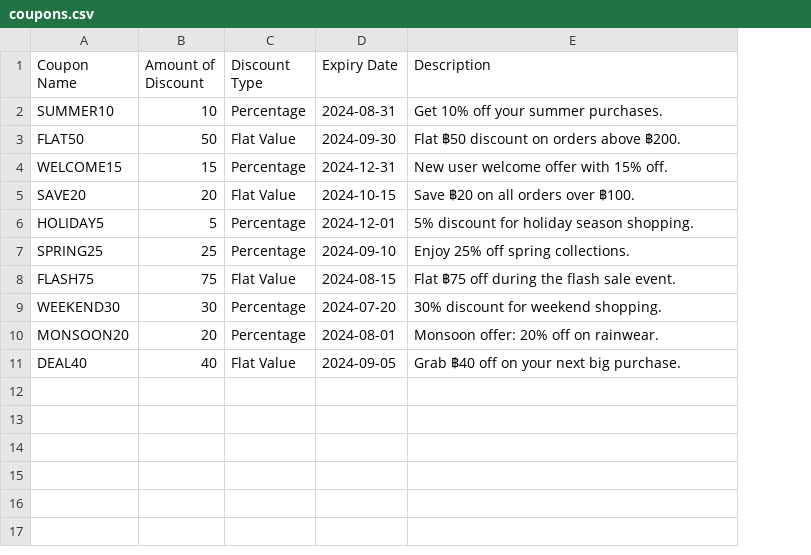
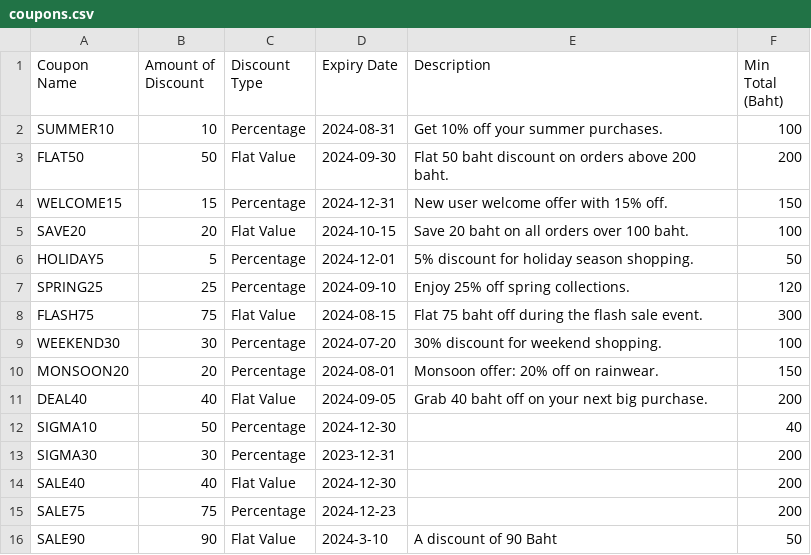
Before and after one commit to Wiggle-Ryutsuki/CPE100-CountLess, a CSV file: coupons.csv, drawn as a sheet; the diff names each change by its address in the sheet, - before the commit and + after, or states it on an @@ line.

```diff
--- a/coupons.csv
+++ b/coupons.csv
+column F (Min Total (Baht)), rows 2-11: 100 | 200 | 150 | 100 | 50 | 120 | 300 | 100 | 150 | 200
-E3 (Description): Flat ฿50 discount on orders above ฿200.
+E3 (Description): Flat 50 baht discount on orders above 200 baht.
-E5 (Description): Save ฿20 on all orders over ฿100.
+E5 (Description): Save 20 baht on all orders over 100 baht.
-E8 (Description): Flat ฿75 off during the flash sale event.
+E8 (Description): Flat 75 baht off during the flash sale event.
-E11 (Description): Grab ฿40 off on your next big purchase.
+E11 (Description): Grab 40 baht off on your next big purchase.
+row 12: SIGMA10 | 50 | Percentage | 2024-12-30 |  | 40
+row 13: SIGMA30 | 30 | Percentage | 2023-12-31 |  | 200
+row 14: SALE40 | 40 | Flat Value | 2024-12-30 |  | 200
+row 15: SALE75 | 75 | Percentage | 2024-12-23 |  | 200
+row 16: SALE90 | 90 | Flat Value | 2024-3-10 | A discount of 90 Baht | 50
```
Also changed, not shown: 3 other files.
